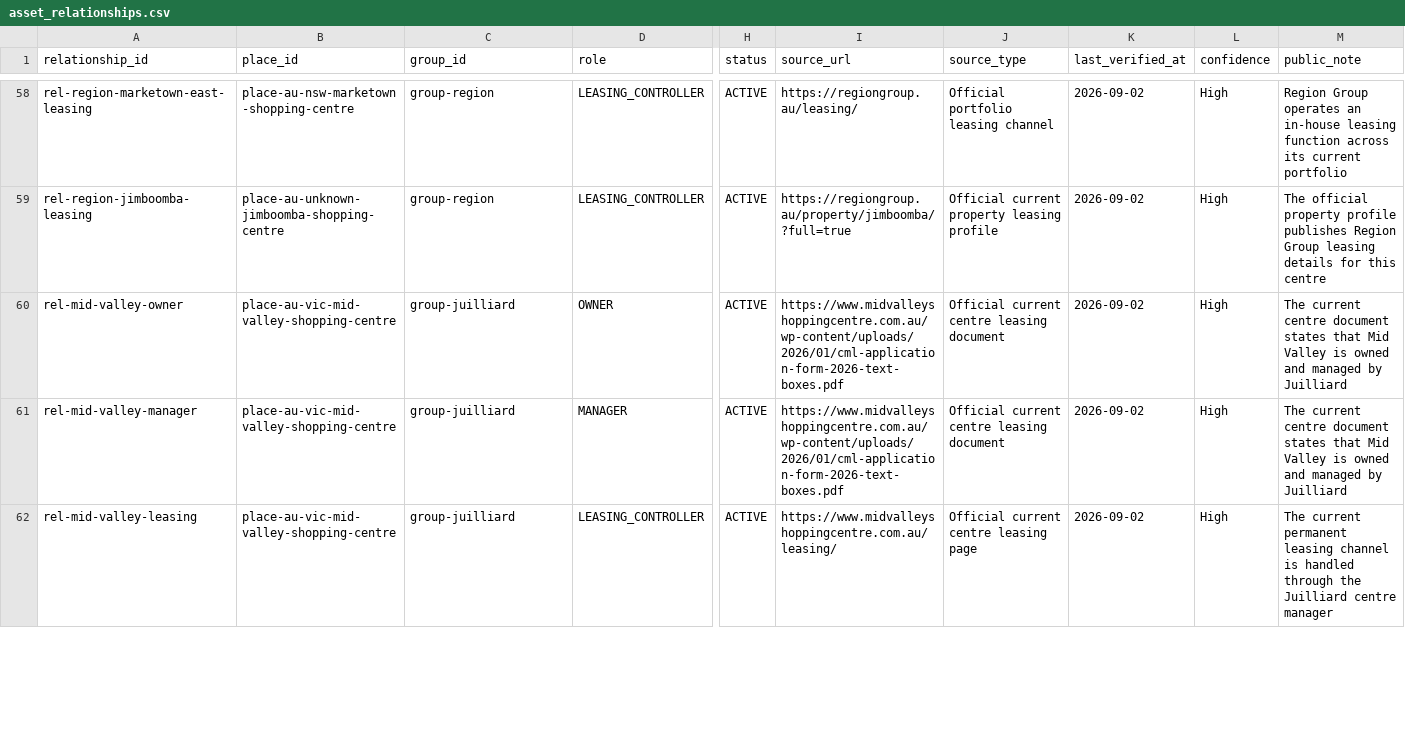
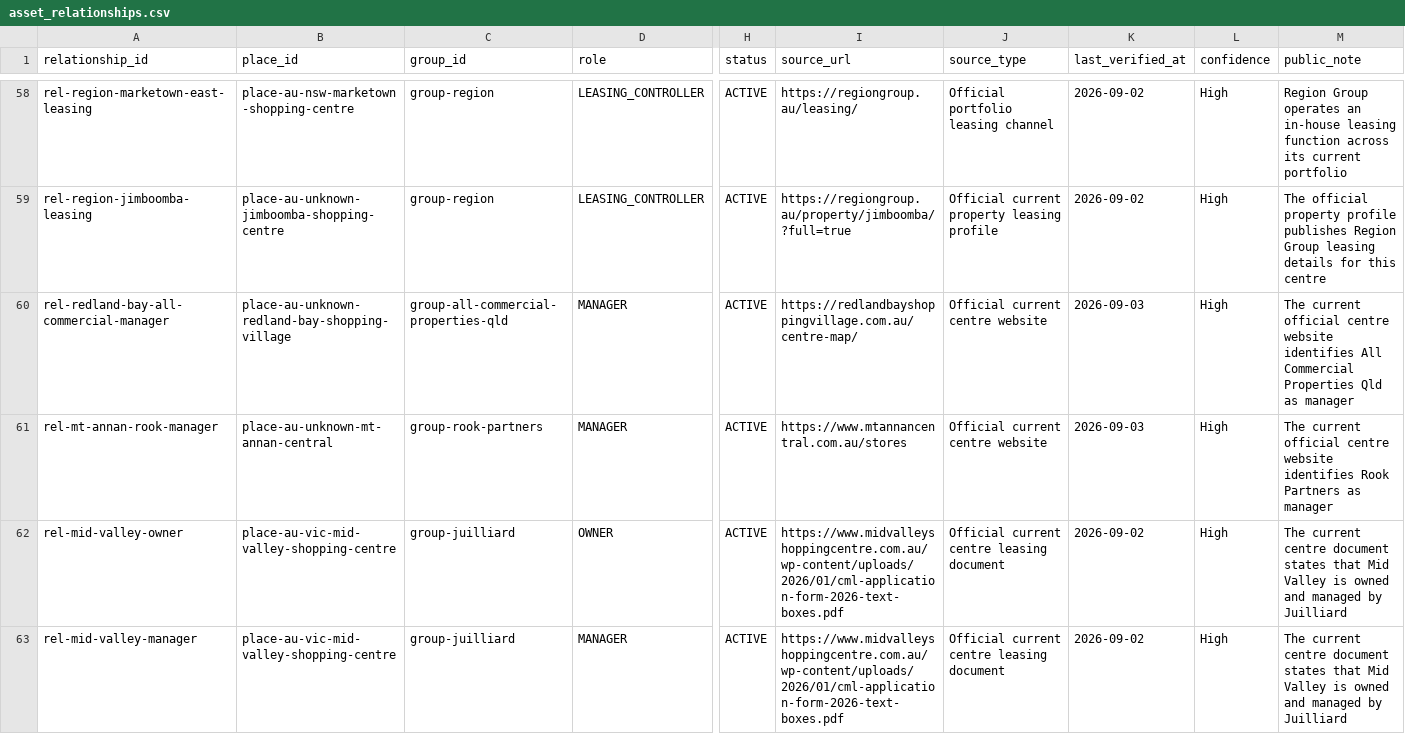
Before and after one commit to aydennicolle-cyber/opsm-store-locator, a CSV file: data/asset_relationships.csv, drawn as a sheet; only a part is shown, gaps mark what is left out; the shorter side is filled out with more unchanged rows; rows hold the shown columns only; the diff names each change by its address in the sheet, - before the commit and + after, or states it on an @@ line.

```diff
--- a/data/asset_relationships.csv
+++ b/data/asset_relationships.csv
+row 60: rel-redland-bay-all-commercial-manager | place-au-unknown-redland-bay-shopping-village | group-all-commercial-properties-qld | MANAGER | ACTIVE | https://redlandbayshoppingvillage.com.au/centre-map/ | Official current centre website | 2026-09-03 | High | The current official centre website identifies All Commercial Properties Qld as manager
+row 61: rel-mt-annan-rook-manager | place-au-unknown-mt-annan-central | group-rook-partners | MANAGER | ACTIVE | https://www.mtannancentral.com.au/stores | Official current centre website | 2026-09-03 | High | The current official centre website identifies Rook Partners as manager
```
Also changed, not shown: data/place_canonical_overrides.csv, data/property_attributes.csv, 24 other files.
